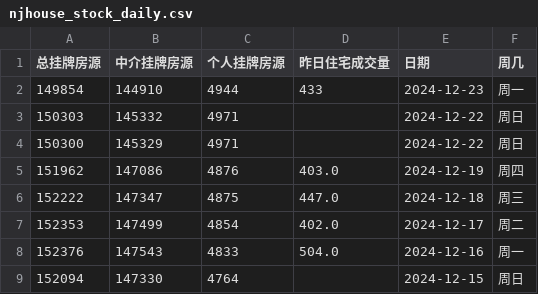
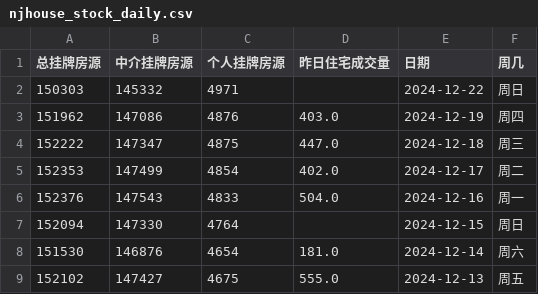
Before and after one commit to Channe/njhouse, a CSV file: house_scripts/njhouse_stock_daily/njhouse_stock_daily.csv, drawn as a sheet; only a part is shown; the shorter side is filled out with more unchanged rows; the diff names each change by its address in the sheet, - before the commit and + after, or states it on an @@ line.

Commit message:
update csv

```diff
--- a/house_scripts/njhouse_stock_daily/njhouse_stock_daily.csv
+++ b/house_scripts/njhouse_stock_daily/njhouse_stock_daily.csv
-row 2: 149854 | 144910 | 4944 | 433 | 2024-12-23 | 周一
-row 4: 150300 | 145329 | 4971 |  | 2024-12-22 | 周日
```
